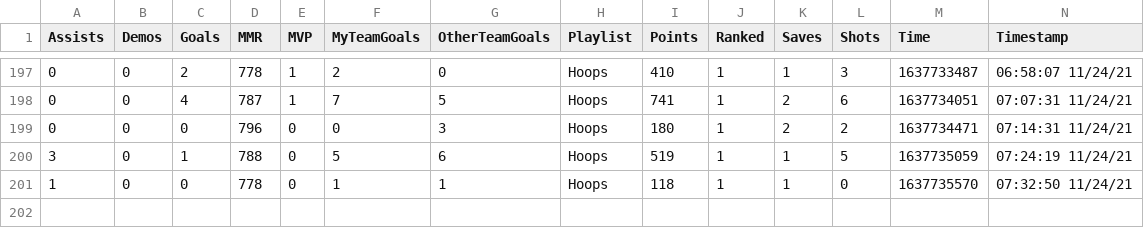
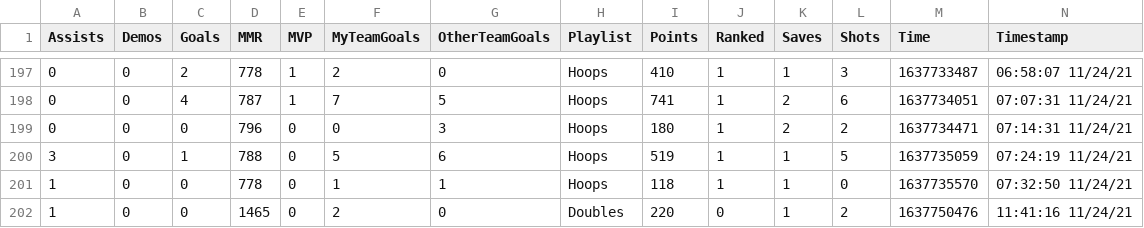
Before and after one commit to CompcatDisc/bakkesmod, a CSV file: data/76561198063343235_MatchHistory.csv, drawn as a sheet; only a part is shown, gaps mark what is left out; rows hold the shown columns only; the diff names each change by its address in the sheet, - before the commit and + after, or states it on an @@ line.

```diff
--- a/data/76561198063343235_MatchHistory.csv
+++ b/data/76561198063343235_MatchHistory.csv
+row 202: 1 | 0 | 0 | 1465 | 0 | 2 | 0 | Doubles | 220 | 0 | 1 | 2 | 1637750476 | 11:41:16 11/24/21
```
Also changed, not shown: 3 other files.
